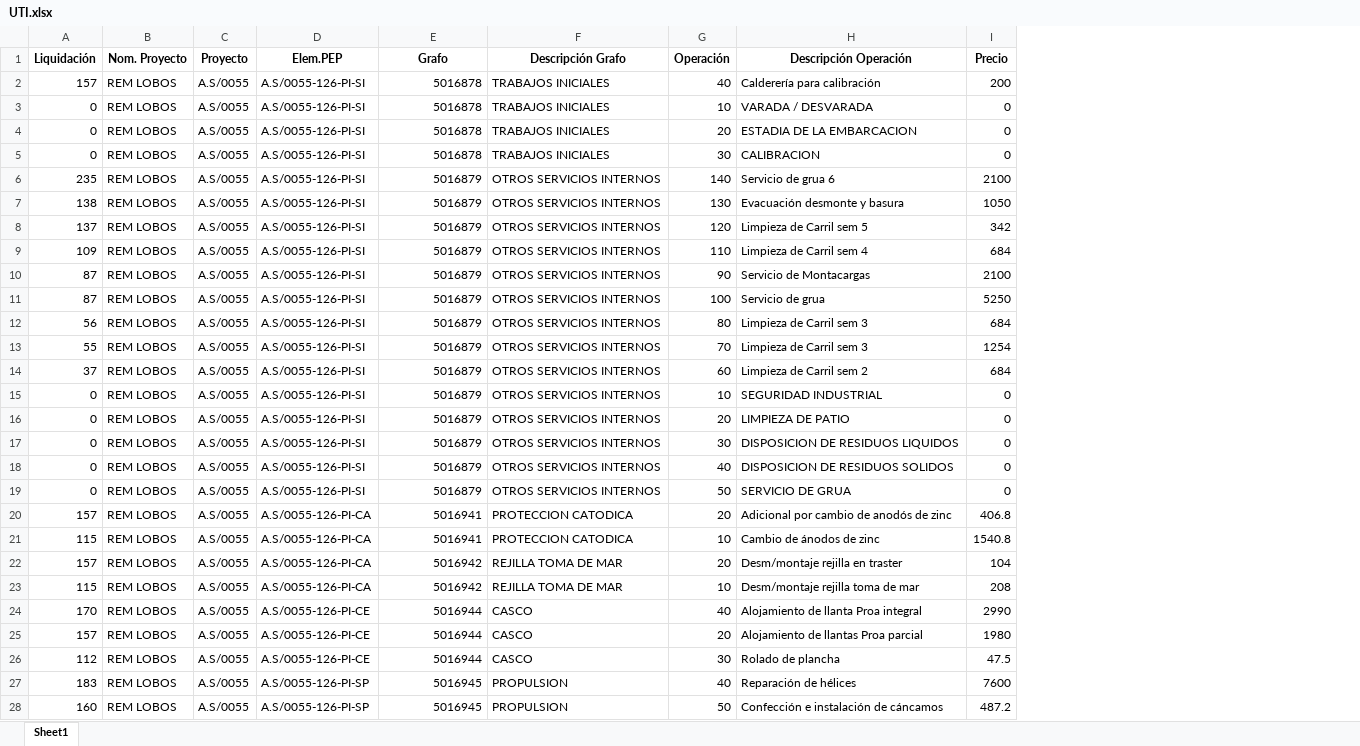
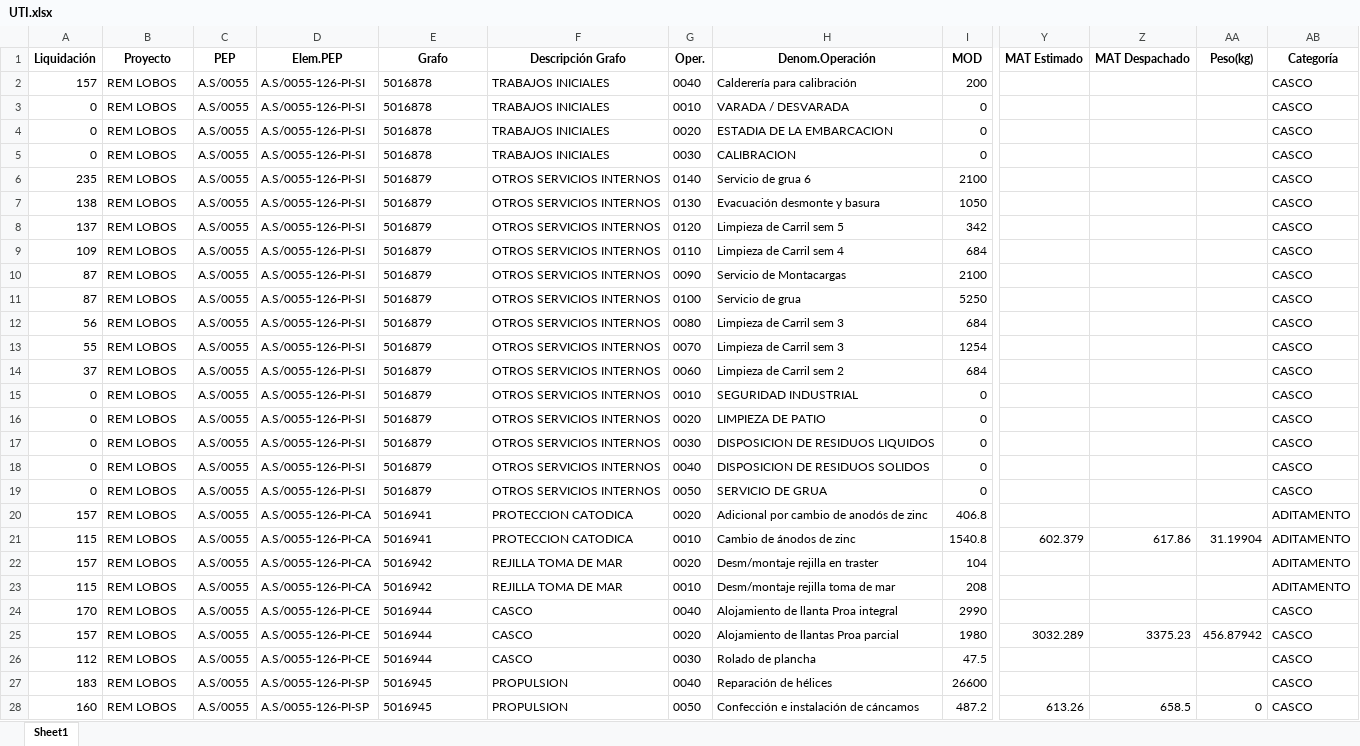
Before and after one commit to ProyectosAstillero/Astillero, an Excel workbook: 2026-1/UTI.xlsx, sheet Sheet1, drawn as a sheet; only a part is shown, gaps mark what is left out; values as stored, in another font and other column widths than the file's, no borders; removed rows and columns are numbered as before the commit, all else as after; the diff covers the shown part only; the diff names each change by its address in the sheet, - before the commit and + after, or states it on an @@ line.

```diff
--- a/2026-1/UTI.xlsx (sheet Sheet1)
+++ b/2026-1/UTI.xlsx (sheet Sheet1)
-column G (Operación), rows 2-28: 40 | 10 | 20 | 30 | 140 | 130 | 120 | 110 | 90 | 100 | 80 | 70 | 60 | 10 | 20 | 30 | 40 | 50 | 20 | 10 | 20 | 10 | 40 | 20 | 30 | 40 | 50
+column G (Oper.), rows 2-28: 0040 | 0010 | 0020 | 0030 | 0140 | 0130 | 0120 | 0110 | 0090 | 0100 | 0080 | 0070 | 0060 | 0010 | 0020 | 0030 | 0040 | 0050 | 0020 | 0010 | 0020 | 0010 | 0040 | 0020 | 0030 | 0040 | 0050
+column Y (MAT Estimado), rows 21-28: 602.379 |  |  |  | 3032.289 |  |  | 613.26
+column Z (MAT Despachado), rows 21-28: 617.86 |  |  |  | 3375.23 |  |  | 658.5
+column AA (Peso(kg)), rows 21-28: 31.19904 |  |  |  | 456.87942 |  |  | 0
+column AB (Categoría), rows 2-28: CASCO | CASCO | CASCO | CASCO | CASCO | CASCO | CASCO | CASCO | CASCO | CASCO | CASCO | CASCO | CASCO | CASCO | CASCO | CASCO | CASCO | CASCO | ADITAMENTO | ADITAMENTO | ADITAMENTO | ADITAMENTO | CASCO | CASCO | CASCO | CASCO | CASCO
-B1: Nom. Proyecto
+B1: Proyecto
-C1: Proyecto
+C1: PEP
-H1: Descripción Operación
+H1: Denom.Operación
-I1: Precio
+I1: MOD
-E2:E28 alignment: right
+E2:E28 alignment: left
-I27 (MOD): 7600
+I27 (MOD): 26600
```
Also changed, not shown: 7 edited cells and cell formats elsewhere in this sheet, 2026-1/REDI.xlsx.
